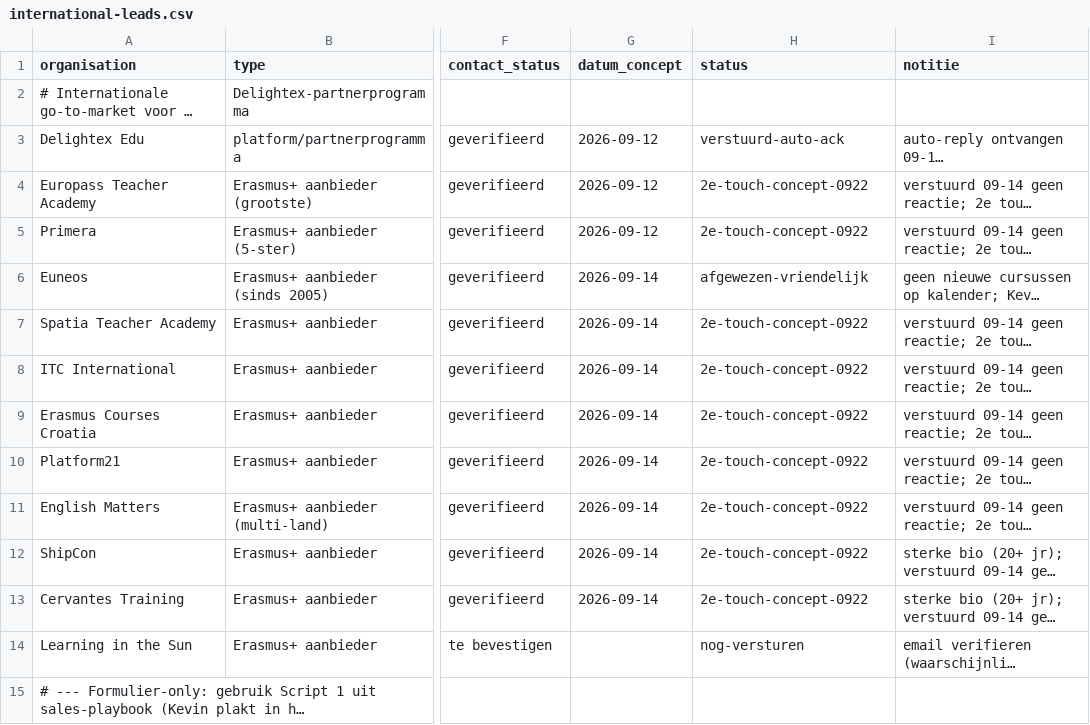
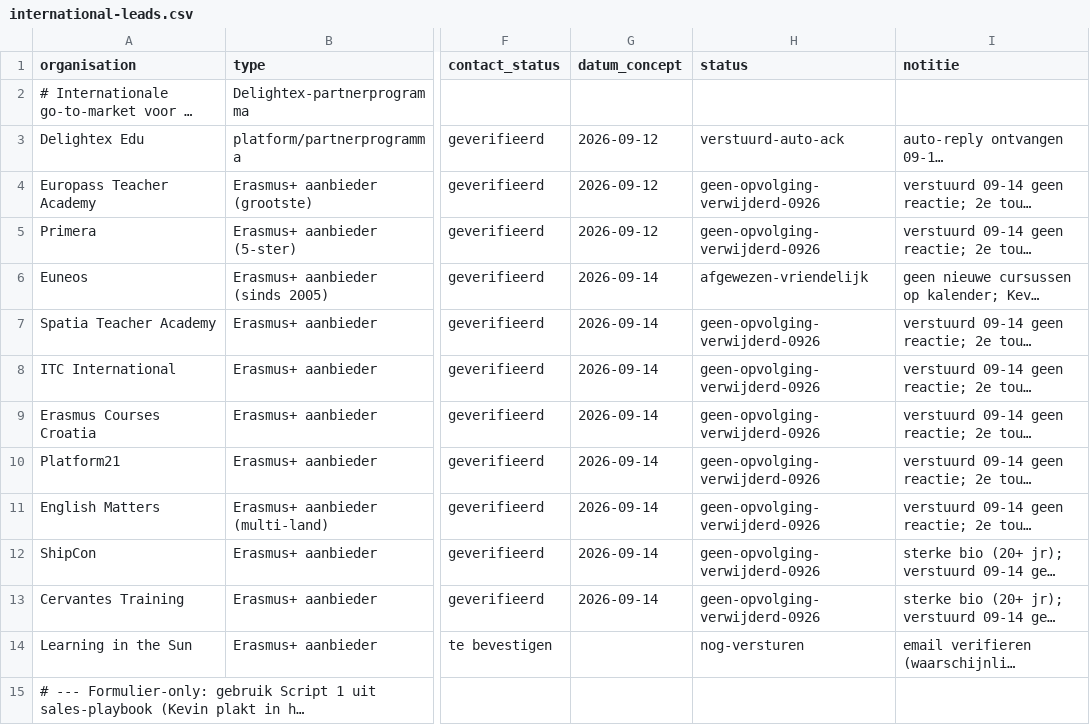
Before and after one commit to Herobot-klassenassistent/STORMSTUDIO, a CSV file: outreach/gamification-course/international-leads.csv, drawn as a sheet; only a part is shown, gaps mark what is left out; long unchanged cells end in …; the diff names each change by its address in the sheet, - before the commit and + after, or states it on an @@ line.

```diff
--- a/outreach/gamification-course/international-leads.csv
+++ b/outreach/gamification-course/international-leads.csv
-H4:H5 (status): 2e-touch-concept-0922
+H4:H5 (status): geen-opvolging-verwijderd-0926
-H7:H13 (status): 2e-touch-concept-0922
+H7:H13 (status): geen-opvolging-verwijderd-0926
```
Also changed, not shown: 1 other file.
